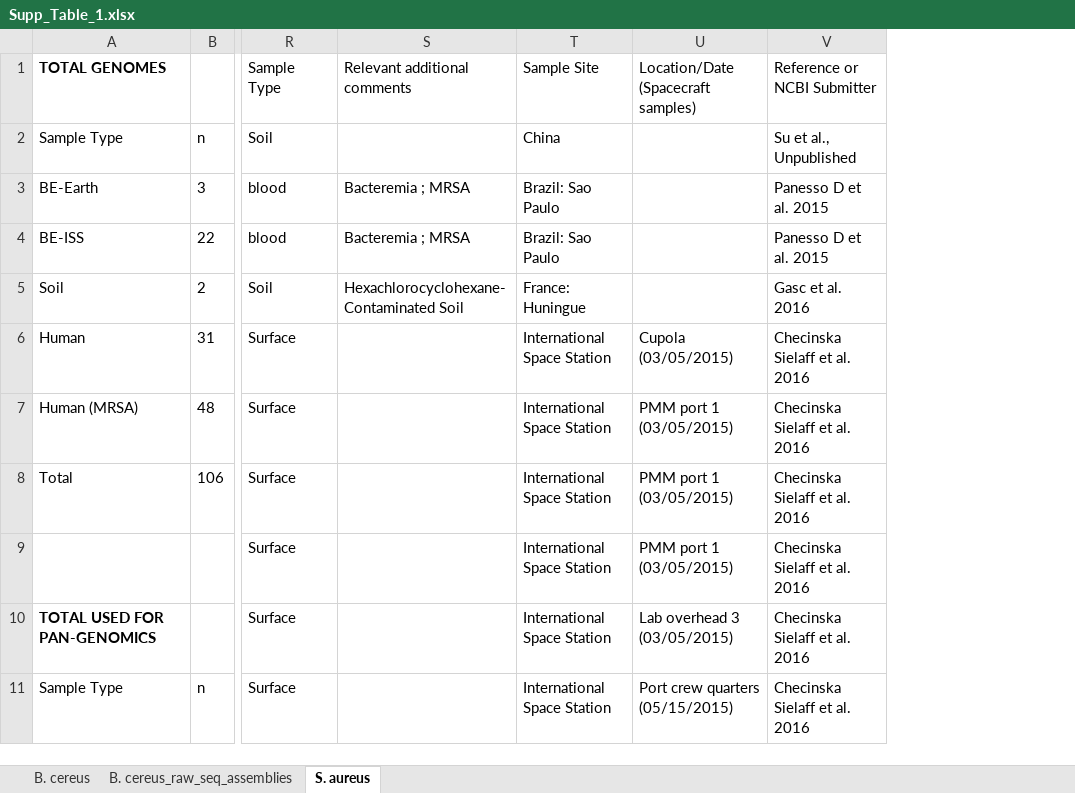
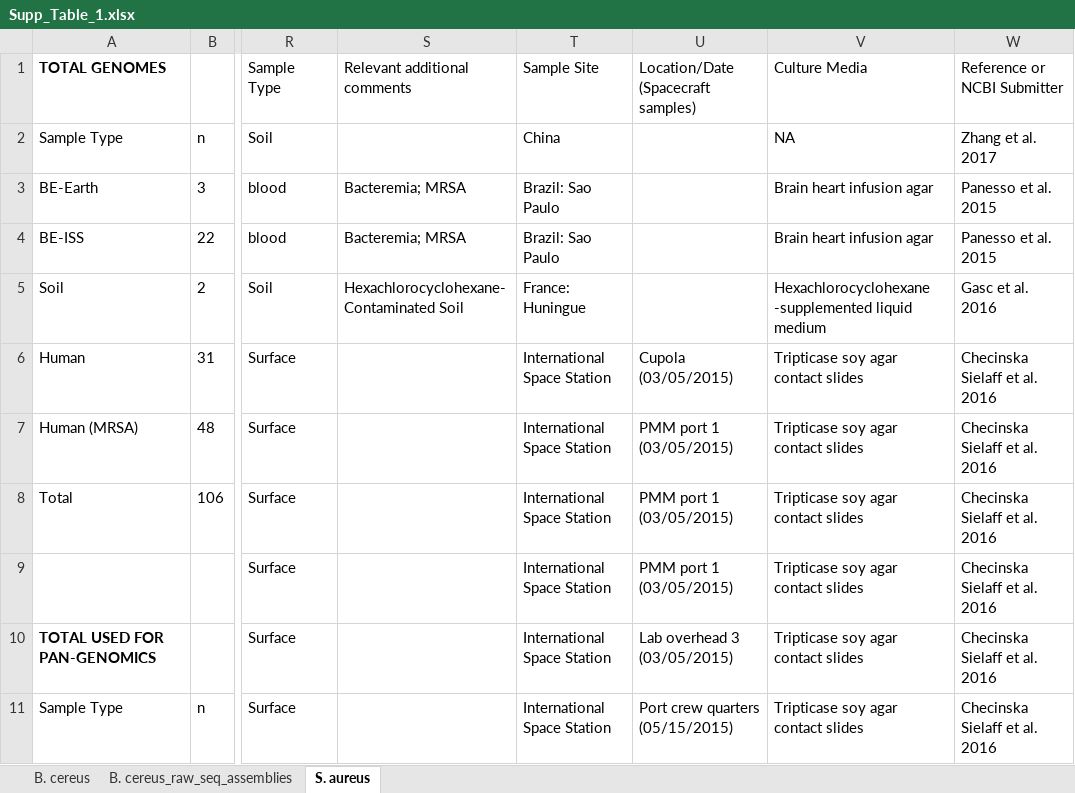
Before and after one commit to hartmann-lab/BE_ISS_pangenomes, an Excel workbook: figs_tables/Supp_Table_1.xlsx, sheet S. aureus, drawn as a sheet; only a part is shown, gaps mark what is left out; values as stored, in another font and other column widths than the file's, no borders; addresses are those after the commit; the diff covers the shown part only; the diff names each change by its address in the sheet, - before the commit and + after, or states it on an @@ line.

```diff
--- a/figs_tables/Supp_Table_1.xlsx (sheet S. aureus)
+++ b/figs_tables/Supp_Table_1.xlsx (sheet S. aureus)
+column V (Culture Media), rows 2-11: NA | Brain heart infusion agar | Brain heart infusion agar | Hexachlorocyclohexane -supplemented liquid medium | Tripticase soy agar contact slides | Tripticase soy agar contact slides | Tripticase soy agar contact slides | Tripticase soy agar contact slides | Tripticase soy agar contact slides | Tripticase soy agar contact slides
-W2 (Reference or NCBI Submitter): Su et al., Unpublished
+W2 (Reference or NCBI Submitter): Zhang et al. 2017
-S3:S4 (Relevant additional comments): Bacteremia ; MRSA
+S3:S4 (Relevant additional comments): Bacteremia; MRSA
-W3:W4 (Reference or NCBI Submitter): Panesso D et al. 2015
+W3:W4 (Reference or NCBI Submitter): Panesso et al. 2015
```
Also changed, not shown: 89 edited cells elsewhere in this sheet, sheet B. cereus, sheet B. cereus_raw_seq_assemblies, figs_tables/Supp_Table_2.xlsx.
